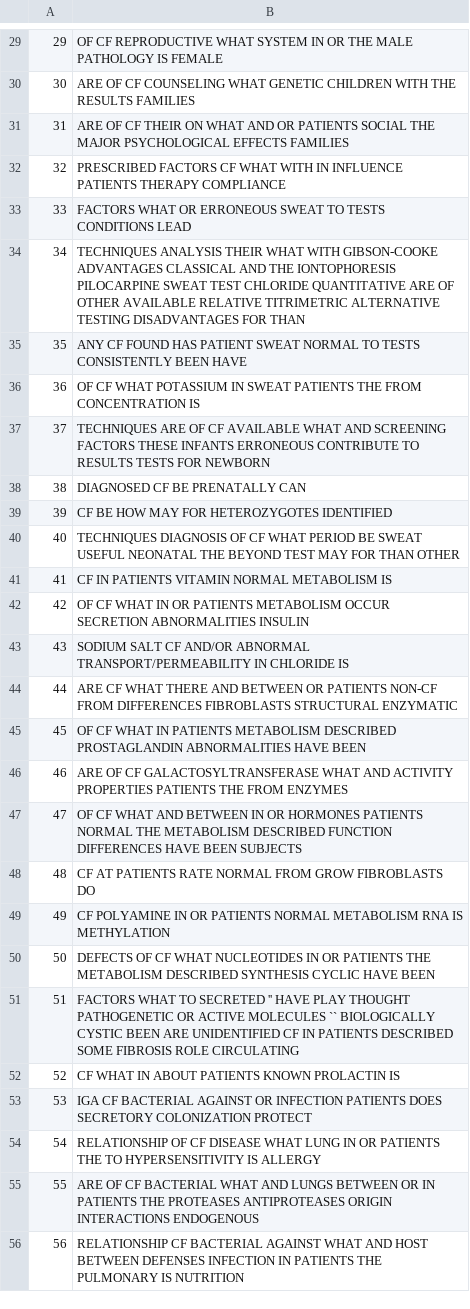
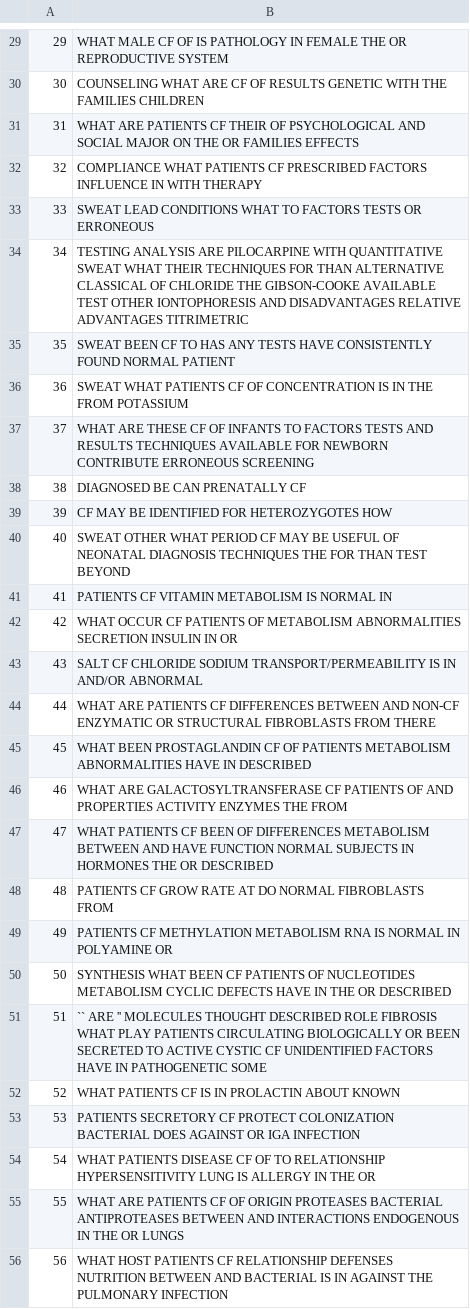
Before and after one commit to ygorcanalli/bri-2015-01, a CSV file: trabalho1/data/consultas.csv, drawn as a sheet; only a part is shown, gaps mark what is left out; the diff covers the shown part only.

```diff
--- a/trabalho1/data/consultas.csv
+++ b/trabalho1/data/consultas.csv
@@ -29,28 +29,28 @@
-29 ; OF CF REPRODUCTIVE WHAT SYSTEM IN OR THE MALE PATHOLOGY IS FEMALE
-30 ; ARE OF CF COUNSELING WHAT GENETIC CHILDREN WITH THE RESULTS FAMILIES
-31 ; ARE OF CF THEIR ON WHAT AND OR PATIENTS SOCIAL THE MAJOR PSYCHOLOGICAL EFFECTS FAMILIES
-32 ; PRESCRIBED FACTORS CF WHAT WITH IN INFLUENCE PATIENTS THERAPY COMPLIANCE
-33 ; FACTORS WHAT OR ERRONEOUS SWEAT TO TESTS CONDITIONS LEAD
-34 ; TECHNIQUES ANALYSIS THEIR WHAT WITH GIBSON-COOKE ADVANTAGES CLASSICAL AND THE IONTOPHORESIS PILOCARPINE SWEAT TEST CHLORIDE QUANTITATIVE ARE OF OTHER AVAILABLE RELATIVE TITRIMETRIC ALTERNATIVE TESTING DISADVANTAGES FOR THAN
-35 ; ANY CF FOUND HAS PATIENT SWEAT NORMAL TO TESTS CONSISTENTLY BEEN HAVE
-36 ; OF CF WHAT POTASSIUM IN SWEAT PATIENTS THE FROM CONCENTRATION IS
-37 ; TECHNIQUES ARE OF CF AVAILABLE WHAT AND SCREENING FACTORS THESE INFANTS ERRONEOUS CONTRIBUTE TO RESULTS TESTS FOR NEWBORN
-38 ; DIAGNOSED CF BE PRENATALLY CAN
-39 ; CF BE HOW MAY FOR HETEROZYGOTES IDENTIFIED
-40 ; TECHNIQUES DIAGNOSIS OF CF WHAT PERIOD BE SWEAT USEFUL NEONATAL THE BEYOND TEST MAY FOR THAN OTHER
-41 ; CF IN PATIENTS VITAMIN NORMAL METABOLISM IS
-42 ; OF CF WHAT IN OR PATIENTS METABOLISM OCCUR SECRETION ABNORMALITIES INSULIN
-43 ; SODIUM SALT CF AND/OR ABNORMAL TRANSPORT/PERMEABILITY IN CHLORIDE IS
-44 ; ARE CF WHAT THERE AND BETWEEN OR PATIENTS NON-CF FROM DIFFERENCES FIBROBLASTS STRUCTURAL ENZYMATIC
-45 ; OF CF WHAT IN PATIENTS METABOLISM DESCRIBED PROSTAGLANDIN ABNORMALITIES HAVE BEEN
-46 ; ARE OF CF GALACTOSYLTRANSFERASE WHAT AND ACTIVITY PROPERTIES PATIENTS THE FROM ENZYMES
-47 ; OF CF WHAT AND BETWEEN IN OR HORMONES PATIENTS NORMAL THE METABOLISM DESCRIBED FUNCTION DIFFERENCES HAVE BEEN SUBJECTS
-48 ; CF AT PATIENTS RATE NORMAL FROM GROW FIBROBLASTS DO
-49 ; CF POLYAMINE IN OR PATIENTS NORMAL METABOLISM RNA IS METHYLATION
-50 ; DEFECTS OF CF WHAT NUCLEOTIDES IN OR PATIENTS THE METABOLISM DESCRIBED SYNTHESIS CYCLIC HAVE BEEN
-51 ; FACTORS WHAT TO SECRETED '' HAVE PLAY THOUGHT PATHOGENETIC OR ACTIVE MOLECULES `` BIOLOGICALLY CYSTIC BEEN ARE UNIDENTIFIED CF IN PATIENTS DESCRIBED SOME FIBROSIS ROLE CIRCULATING
-52 ; CF WHAT IN ABOUT PATIENTS KNOWN PROLACTIN IS
-53 ; IGA CF BACTERIAL AGAINST OR INFECTION PATIENTS DOES SECRETORY COLONIZATION PROTECT
-54 ; RELATIONSHIP OF CF DISEASE WHAT LUNG IN OR PATIENTS THE TO HYPERSENSITIVITY IS ALLERGY
-55 ; ARE OF CF BACTERIAL WHAT AND LUNGS BETWEEN OR IN PATIENTS THE PROTEASES ANTIPROTEASES ORIGIN INTERACTIONS ENDOGENOUS
-56 ; RELATIONSHIP CF BACTERIAL AGAINST WHAT AND HOST BETWEEN DEFENSES INFECTION IN PATIENTS THE PULMONARY IS NUTRITION
+29 ; WHAT MALE CF OF IS PATHOLOGY IN FEMALE THE OR REPRODUCTIVE SYSTEM
+30 ; COUNSELING WHAT ARE CF OF RESULTS GENETIC WITH THE FAMILIES CHILDREN
+31 ; WHAT ARE PATIENTS CF THEIR OF PSYCHOLOGICAL AND SOCIAL MAJOR ON THE OR FAMILIES EFFECTS
+32 ; COMPLIANCE WHAT PATIENTS CF PRESCRIBED FACTORS INFLUENCE IN WITH THERAPY
+33 ; SWEAT LEAD CONDITIONS WHAT TO FACTORS TESTS OR ERRONEOUS
+34 ; TESTING ANALYSIS ARE PILOCARPINE WITH QUANTITATIVE SWEAT WHAT THEIR TECHNIQUES FOR THAN ALTERNATIVE CLASSICAL OF CHLORIDE THE GIBSON-COOKE AVAILABLE TEST OTHER IONTOPHORESIS AND DISADVANTAGES RELATIVE ADVANTAGES TITRIMETRIC
+35 ; SWEAT BEEN CF TO HAS ANY TESTS HAVE CONSISTENTLY FOUND NORMAL PATIENT
+36 ; SWEAT WHAT PATIENTS CF OF CONCENTRATION IS IN THE FROM POTASSIUM
+37 ; WHAT ARE THESE CF OF INFANTS TO FACTORS TESTS AND RESULTS TECHNIQUES AVAILABLE FOR NEWBORN CONTRIBUTE ERRONEOUS SCREENING
+38 ; DIAGNOSED BE CAN PRENATALLY CF
+39 ; CF MAY BE IDENTIFIED FOR HETEROZYGOTES HOW
+40 ; SWEAT OTHER WHAT PERIOD CF MAY BE USEFUL OF NEONATAL DIAGNOSIS TECHNIQUES THE FOR THAN TEST BEYOND
+41 ; PATIENTS CF VITAMIN METABOLISM IS NORMAL IN
+42 ; WHAT OCCUR CF PATIENTS OF METABOLISM ABNORMALITIES SECRETION INSULIN IN OR
+43 ; SALT CF CHLORIDE SODIUM TRANSPORT/PERMEABILITY IS IN AND/OR ABNORMAL
+44 ; WHAT ARE PATIENTS CF DIFFERENCES BETWEEN AND NON-CF ENZYMATIC OR STRUCTURAL FIBROBLASTS FROM THERE
+45 ; WHAT BEEN PROSTAGLANDIN CF OF PATIENTS METABOLISM ABNORMALITIES HAVE IN DESCRIBED
+46 ; WHAT ARE GALACTOSYLTRANSFERASE CF PATIENTS OF AND PROPERTIES ACTIVITY ENZYMES THE FROM
+47 ; WHAT PATIENTS CF BEEN OF DIFFERENCES METABOLISM BETWEEN AND HAVE FUNCTION NORMAL SUBJECTS IN HORMONES THE OR DESCRIBED
+48 ; PATIENTS CF GROW RATE AT DO NORMAL FIBROBLASTS FROM
+49 ; PATIENTS CF METHYLATION METABOLISM RNA IS NORMAL IN POLYAMINE OR
+50 ; SYNTHESIS WHAT BEEN CF PATIENTS OF NUCLEOTIDES METABOLISM CYCLIC DEFECTS HAVE IN THE OR DESCRIBED
+51 ; `` ARE '' MOLECULES THOUGHT DESCRIBED ROLE FIBROSIS WHAT PLAY PATIENTS CIRCULATING BIOLOGICALLY OR BEEN SECRETED TO ACTIVE CYSTIC CF UNIDENTIFIED FACTORS HAVE IN PATHOGENETIC SOME
+52 ; WHAT PATIENTS CF IS IN PROLACTIN ABOUT KNOWN
+53 ; PATIENTS SECRETORY CF PROTECT COLONIZATION BACTERIAL DOES AGAINST OR IGA INFECTION
+54 ; WHAT PATIENTS DISEASE CF OF TO RELATIONSHIP HYPERSENSITIVITY LUNG IS ALLERGY IN THE OR
+55 ; WHAT ARE PATIENTS CF OF ORIGIN PROTEASES BACTERIAL ANTIPROTEASES BETWEEN AND INTERACTIONS ENDOGENOUS IN THE OR LUNGS
+56 ; WHAT HOST PATIENTS CF RELATIONSHIP DEFENSES NUTRITION BETWEEN AND BACTERIAL IS IN AGAINST THE PULMONARY INFECTION
```
Also changed, not shown: 71 edited cells elsewhere in this file, 8 other files.
